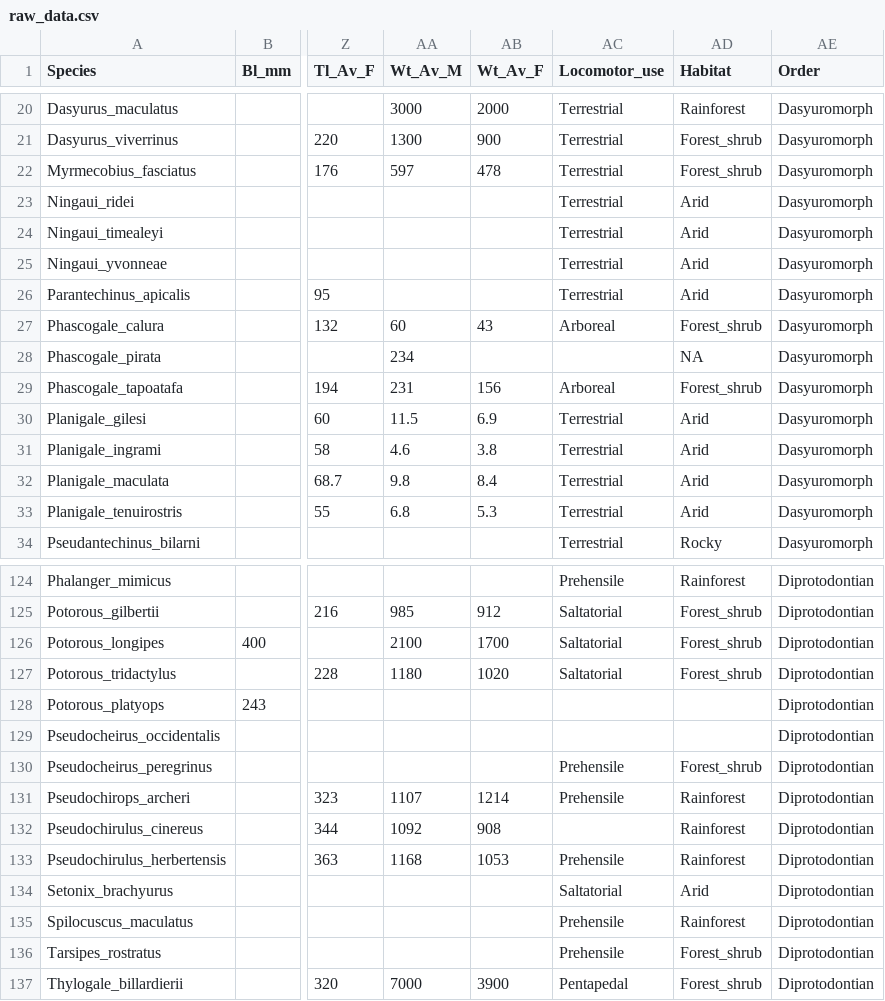
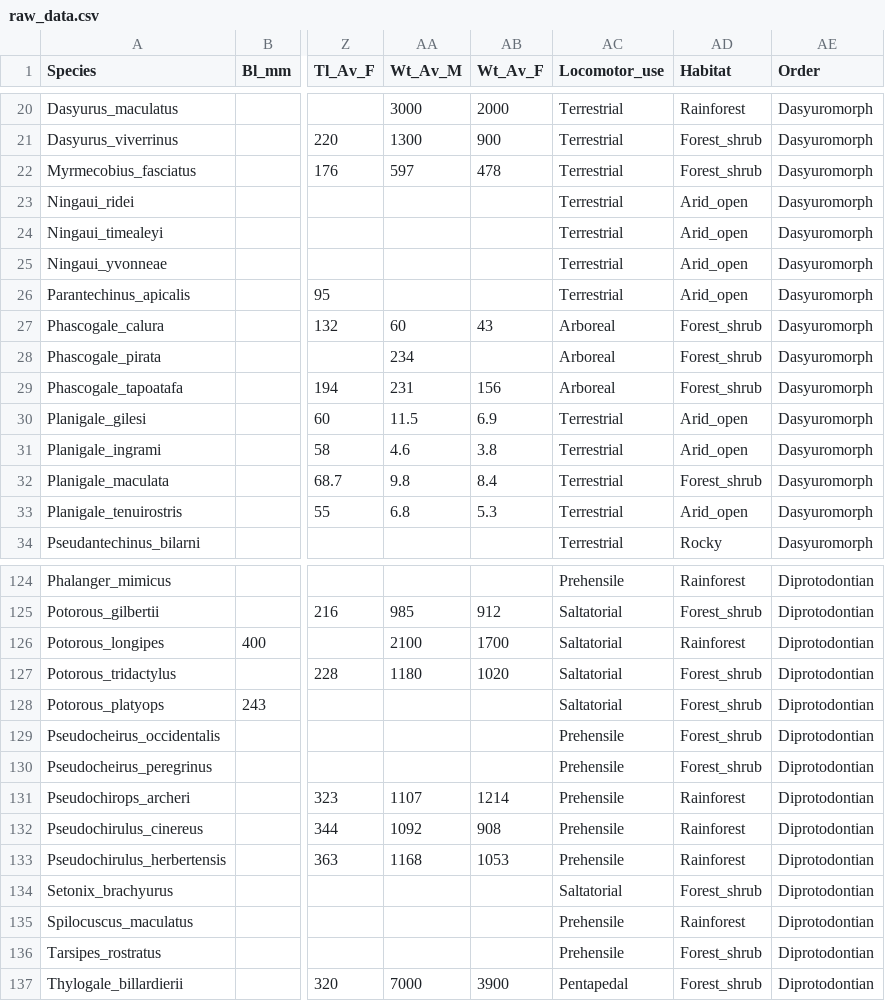
Before and after one commit to VWeisbecker/Tails, a CSV file: Data/raw_data.csv, drawn as a sheet; only a part is shown, gaps mark what is left out; the diff covers the shown part only; the diff names each change by its address in the sheet, - before the commit and + after, or states it on an @@ line.

Commit message:
Updated habitat classification in raw data to match 2016 field guide

```diff
--- a/Data/raw_data.csv
+++ b/Data/raw_data.csv
-AD23:AD26 (Habitat): Arid
+AD23:AD26 (Habitat): Arid_open
-AC28 (Locomotor_use): (empty)
+AC28 (Locomotor_use): Arboreal
-AD28 (Habitat): NA
+AD28 (Habitat): Forest_shrub
-AD30:AD31 (Habitat): Arid
+AD30:AD31 (Habitat): Arid_open
-AD32 (Habitat): Arid
+AD32 (Habitat): Forest_shrub
-AD33 (Habitat): Arid
+AD33 (Habitat): Arid_open
-AD126 (Habitat): Forest_shrub
+AD126 (Habitat): Rainforest
-AC128 (Locomotor_use): (empty)
+AC128 (Locomotor_use): Saltatorial
-AD128:AD129 (Habitat): (empty)
+AD128:AD129 (Habitat): Forest_shrub
-AC129 (Locomotor_use): (empty)
+AC129 (Locomotor_use): Prehensile
-AC132 (Locomotor_use): (empty)
+AC132 (Locomotor_use): Prehensile
-AD134 (Habitat): Arid
+AD134 (Habitat): Forest_shrub
```
Also changed, not shown: 58 edited cells elsewhere in this file.
